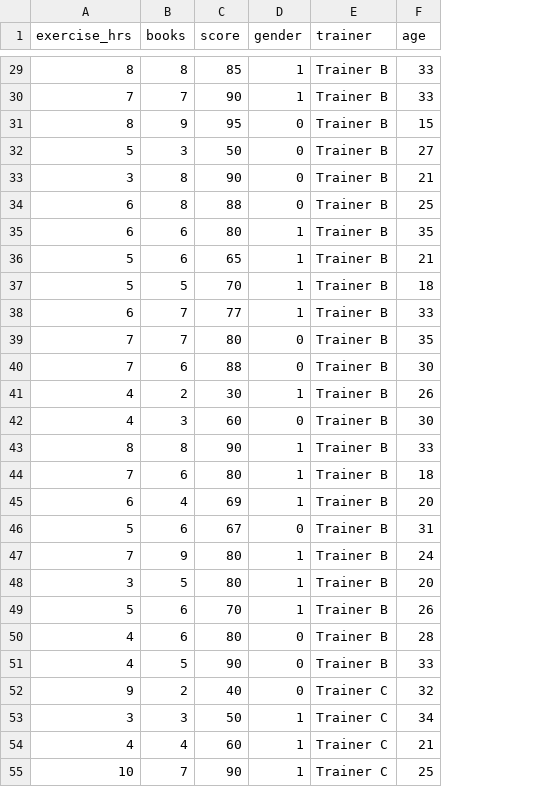
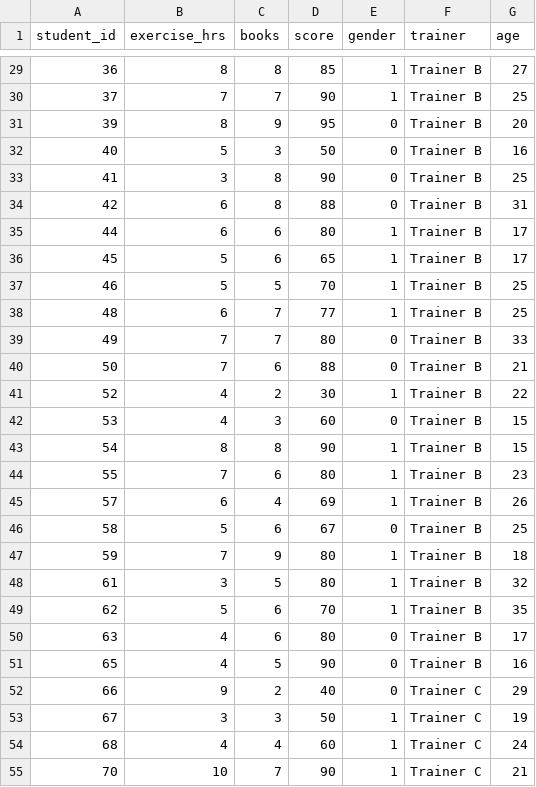
Before and after one commit to nisengweregis/mixed-effects-model, a CSV file: mixed_effects.csv, drawn as a sheet; only a part is shown, gaps mark what is left out; addresses are those after the commit; the diff covers the shown part only; the diff names each change by its address in the sheet, - before the commit and + after, or states it on an @@ line.

```diff
--- a/mixed_effects.csv
+++ b/mixed_effects.csv
+column A (student_id), rows 29-55: 36 | 37 | 39 | 40 | 41 | 42 | 44 | 45 | 46 | 48 | 49 | 50 | 52 | 53 | 54 | 55 | 57 | 58 | 59 | 61 | 62 | 63 | 65 | 66 | 67 | 68 | 70
-G29 (age): 33
+G29 (age): 27
-G30 (age): 33
+G30 (age): 25
-G31 (age): 15
+G31 (age): 20
-G32 (age): 27
+G32 (age): 16
-G33 (age): 21
+G33 (age): 25
-G34 (age): 25
+G34 (age): 31
-G35 (age): 35
+G35 (age): 17
-G36 (age): 21
+G36 (age): 17
-G37 (age): 18
+G37 (age): 25
-G38 (age): 33
+G38 (age): 25
-G39 (age): 35
+G39 (age): 33
-G40 (age): 30
+G40 (age): 21
-G41 (age): 26
+G41 (age): 22
-G42 (age): 30
+G42 (age): 15
-G43 (age): 33
+G43 (age): 15
-G44 (age): 18
+G44 (age): 23
-G45 (age): 20
+G45 (age): 26
-G46 (age): 31
+G46 (age): 25
-G47 (age): 24
+G47 (age): 18
-G48 (age): 20
+G48 (age): 32
-G49 (age): 26
+G49 (age): 35
-G50 (age): 28
+G50 (age): 17
-G51 (age): 33
+G51 (age): 16
-G52 (age): 32
+G52 (age): 29
-G53 (age): 34
+G53 (age): 19
-G54 (age): 21
+G54 (age): 24
-G55 (age): 25
+G55 (age): 21
```
Also changed, not shown: 76 edited cells elsewhere in this file.
